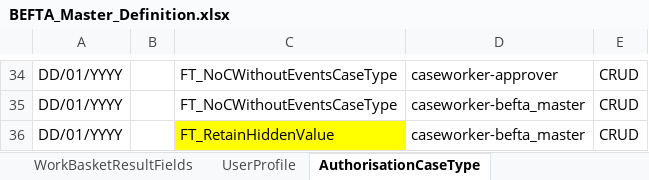
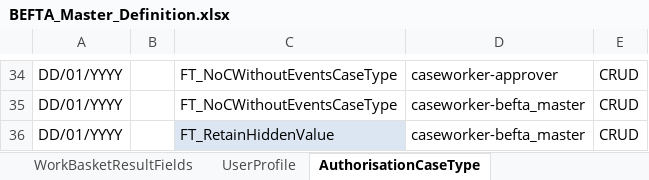
Before and after one commit to hmcts/befta-fw, an Excel workbook: src/main/resources/uk/gov/hmcts/befta/dse/ccd/definitions/excel/BEFTA_Master_Definition.xlsx, sheet AuthorisationCaseType, drawn as a sheet; only a part is shown, gaps mark what is left out; values as stored, in another font and other column widths than the file's, no borders; table styles not drawn; the diff names each change by its address in the sheet, - before the commit and + after, or states it on an @@ line.

```diff
--- a/src/main/resources/uk/gov/hmcts/befta/dse/ccd/definitions/excel/BEFTA_Master_Definition.xlsx (sheet AuthorisationCaseType)
+++ b/src/main/resources/uk/gov/hmcts/befta/dse/ccd/definitions/excel/BEFTA_Master_Definition.xlsx (sheet AuthorisationCaseType)
-C36 fill: #FFFF00
+C36 fill: #DCE6F2
```
Also changed, not shown: sheet EventToComplexTypes, sheet AuthorisationCaseEvent, sheet AuthorisationCaseField, sheet CaseEventToFields, sheet AuthorisationCaseState, sheet WorkBasketInputFields, 3 more sheets.
